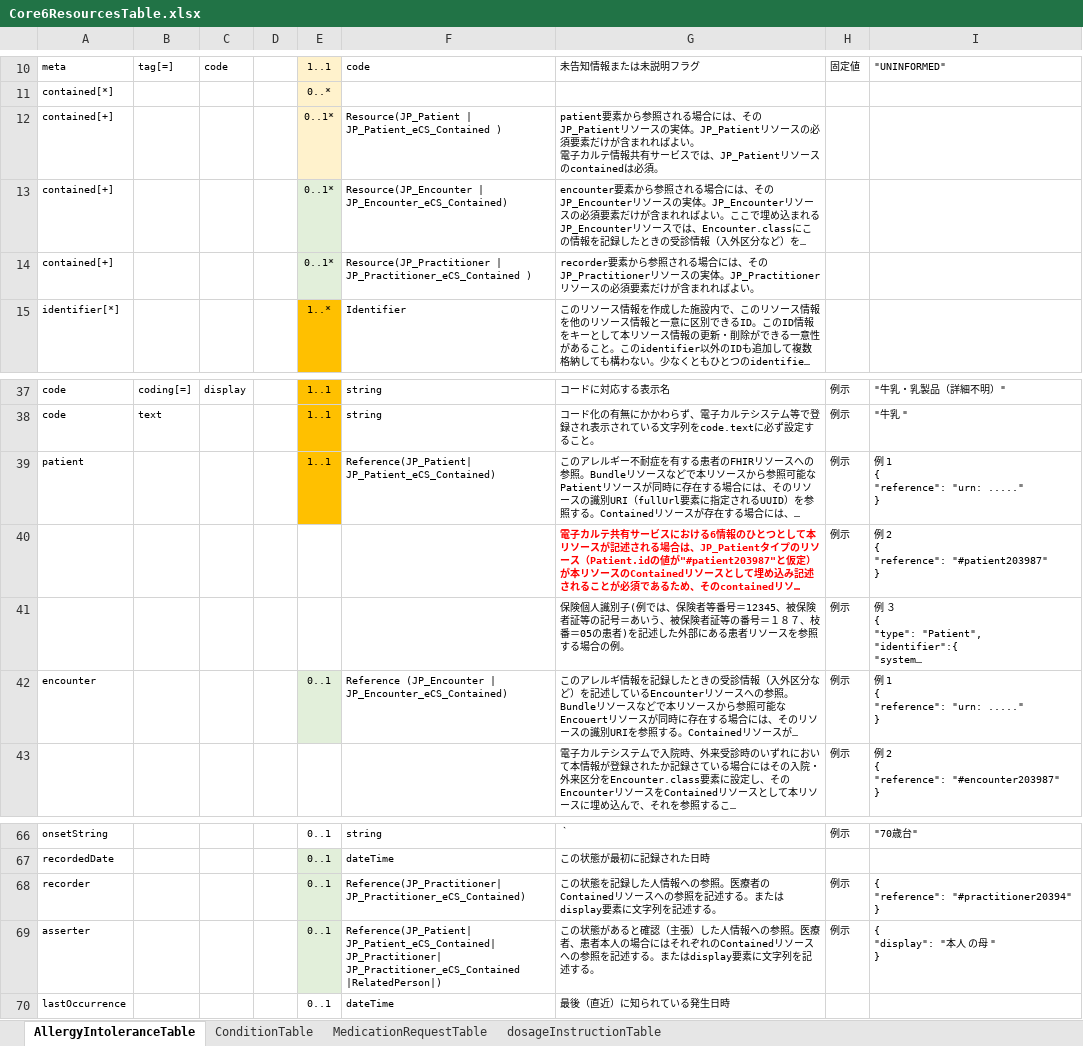
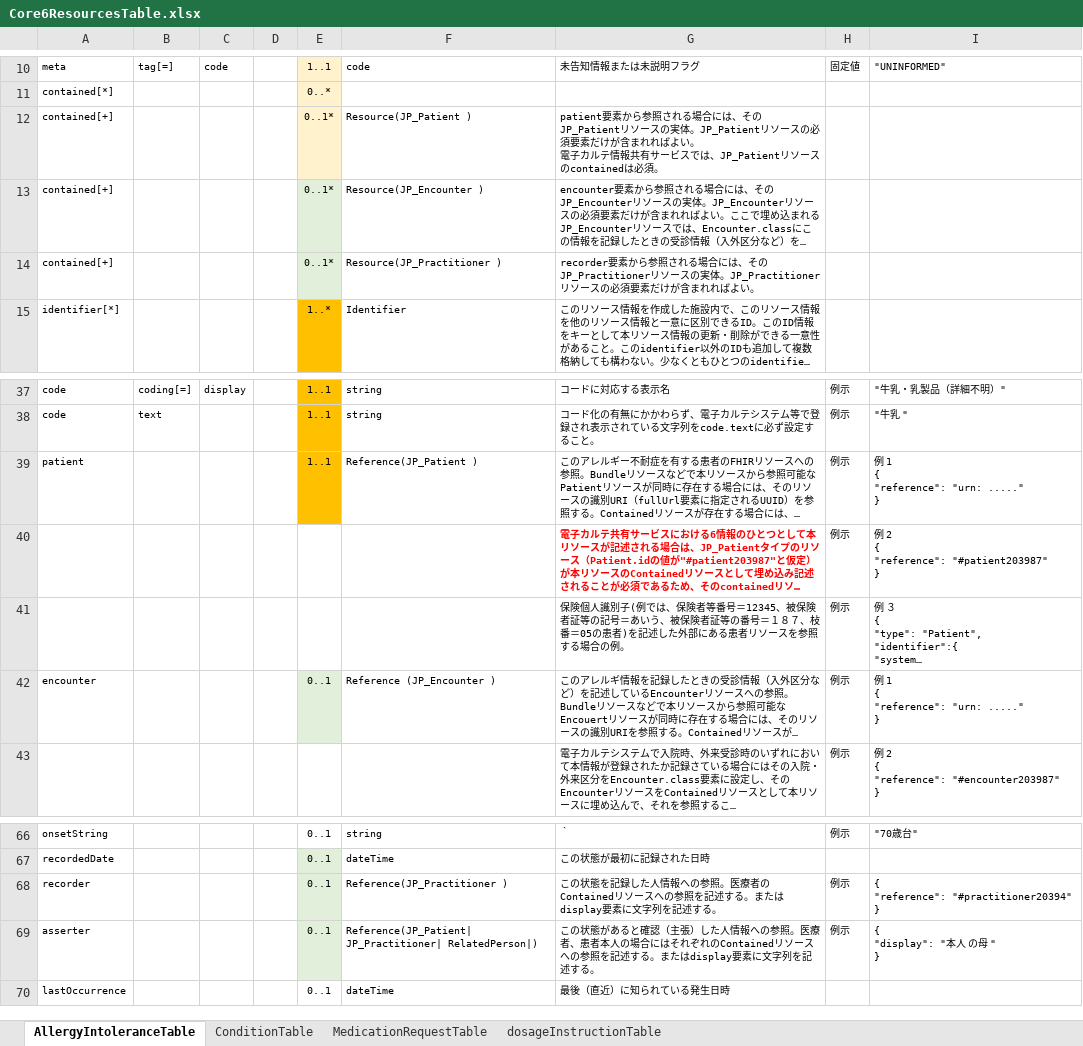
Before and after one commit to jami-fhir-jp-wg/clinical-core, an Excel workbook: reference/Core6ResourcesTable.xlsx, sheet AllergyIntoleranceTable, drawn as a sheet; only a part is shown, gaps mark what is left out; long unchanged cells end in …; values as stored, in another font and other column widths than the file's, no borders; the diff names each change by its address in the sheet, - before the commit and + after, or states it on an @@ line.

```diff
--- a/reference/Core6ResourcesTable.xlsx (sheet AllergyIntoleranceTable)
+++ b/reference/Core6ResourcesTable.xlsx (sheet AllergyIntoleranceTable)
-F12: Resource(JP_Patient | JP_Patient_eCS_Contained )
+F12: Resource(JP_Patient )
-F13: Resource(JP_Encounter | JP_Encounter_eCS_Contained)
+F13: Resource(JP_Encounter )
-F14: Resource(JP_Practitioner | JP_Practitioner_eCS_Contained )
+F14: Resource(JP_Practitioner )
-F39: Reference(JP_Patient| JP_Patient_eCS_Contained)
+F39: Reference(JP_Patient )
-F42: Reference (JP_Encounter | JP_Encounter_eCS_Contained)
+F42: Reference (JP_Encounter )
-F68: Reference(JP_Practitioner| JP_Practitioner_eCS_Contained)
+F68: Reference(JP_Practitioner )
-F69: Reference(JP_Patient| JP_Patient_eCS_Contained| JP_Practitioner| JP_Practitioner_eCS_Contained |RelatedPerson|)
+F69: Reference(JP_Patient| JP_Practitioner| RelatedPerson|)
```
Also changed, not shown: sheet MedicationRequestTable, sheet dosageInstructionTable, sheet ConditionTable, reference/CodeSystemTable.xlsx, 1 other file.
